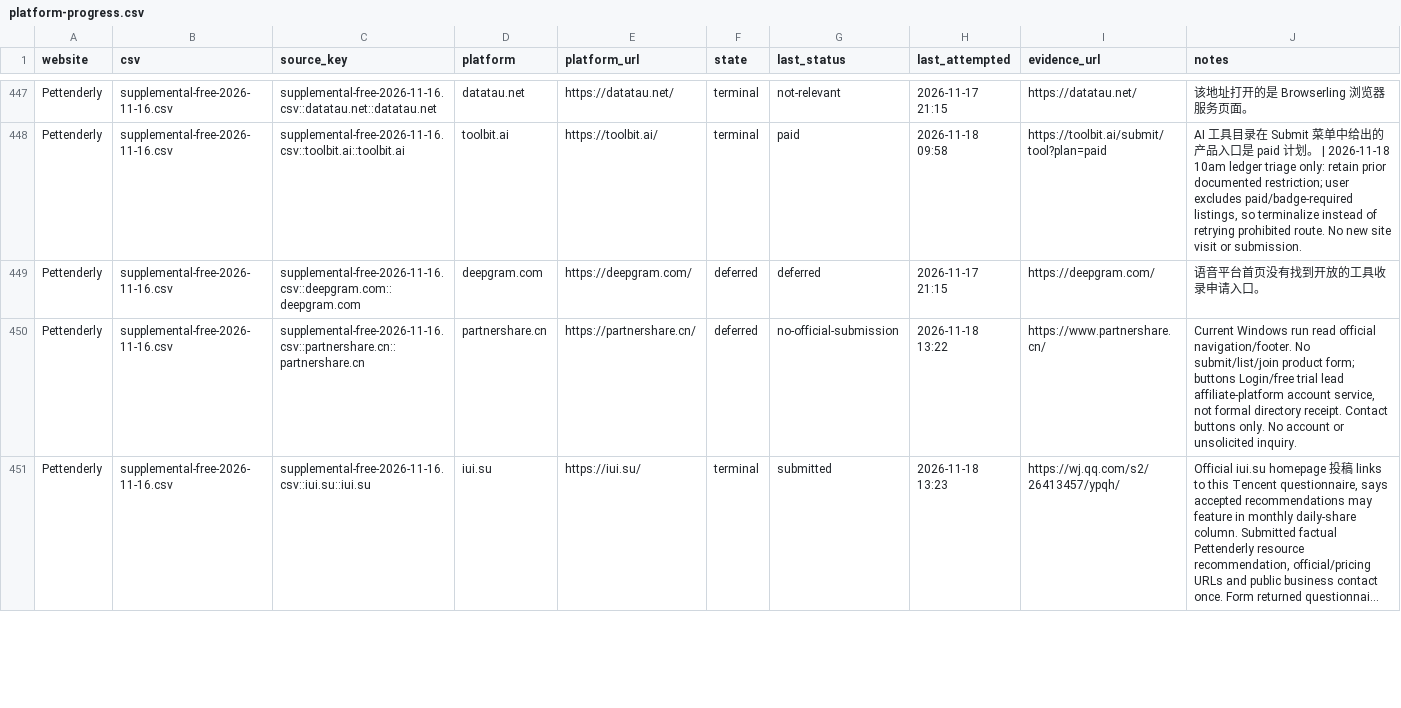
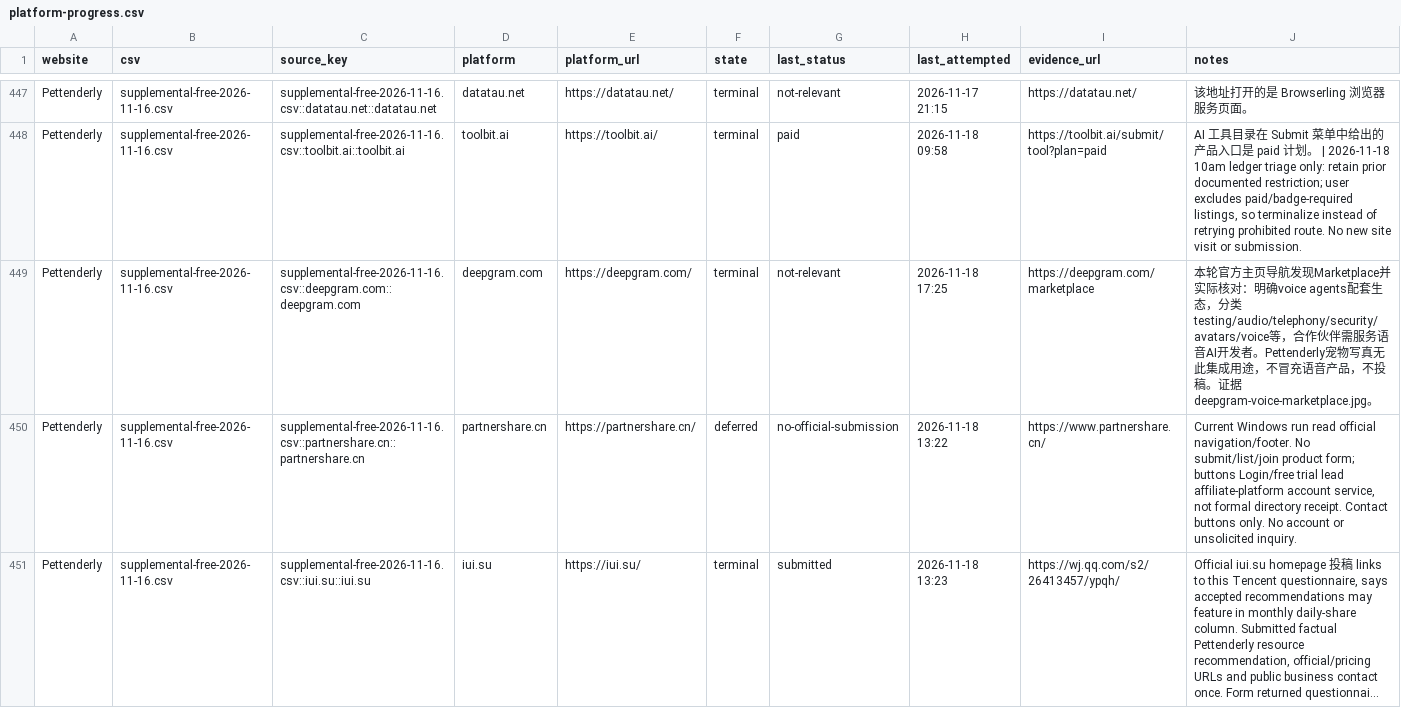
Before and after one commit to cuilinhao/pet-blacklink, a CSV file: soul-cat/records/platform-progress.csv, drawn as a sheet; only a part is shown, gaps mark what is left out; long unchanged cells end in …; the diff covers the shown part only.

```diff
--- a/soul-cat/records/platform-progress.csv
+++ b/soul-cat/records/platform-progress.csv
@@ -448,3 +448,3 @@ Pettenderly,supplemental-free-2026-11-16.csv,supplemental-free-2026-11-16.csv::d
 Pettenderly,supplemental-free-2026-11-16.csv,supplemental-free-2026-11-16.csv::toolbit.ai::toolbit.ai,toolbit.ai,https://toolbit.ai/,terminal,paid,2026-11-18 09:58,https://toolbit.ai/submit/tool?plan=paid,"AI 工具目录在 Submit 菜单中给出的产品入口是 paid 计划。 | 2026-11-18 10am ledger triage only: retain prior documented restriction; user excludes paid/badge-required listings, so terminalize instead of retrying prohibited route. No new site visit or submission."
-Pettenderly,supplemental-free-2026-11-16.csv,supplemental-free-2026-11-16.csv::deepgram.com::deepgram.com,deepgram.com,https://deepgram.com/,deferred,deferred,2026-11-17 21:15,https://deepgram.com/,语音平台首页没有找到开放的工具收录申请入口。
+Pettenderly,supplemental-free-2026-11-16.csv,supplemental-free-2026-11-16.csv::deepgram.com::deepgram.com,deepgram.com,https://deepgram.com/,terminal,not-relevant,2026-11-18 17:25,https://deepgram.com/marketplace,本轮官方主页导航发现Marketplace并实际核对：明确voice agents配套生态，分类testing/audio/telephony/security/avatars/voice等，合作伙伴需服务语音AI开发者。Pettenderly宠物写真无此集成用途，不冒充语音产品，不投稿。证据deepgram-voice-marketplace.jpg。
 Pettenderly,supplemental-free-2026-11-16.csv,supplemental-free-2026-11-16.csv::partnershare.cn::partnershare.cn,partnershare.cn,https://partnershare.cn/,deferred,no-official-submission,2026-11-18 13:22,https://www.partnershare.cn/,"Current Windows run read official navigation/footer. No submit/list/join product form; buttons Login/free trial lead affiliate-platform account service, not formal directory receipt. Contact buttons only. No account or unsolicited inquiry."
```
Also changed, not shown: 3 edited cells elsewhere in this file, soul-cat/records/runs/2026-11-18-windows-current-blockers.csv, soul-cat/records/runs/2026-11-18-windows-recovery-audit.csv, 2 other files.
